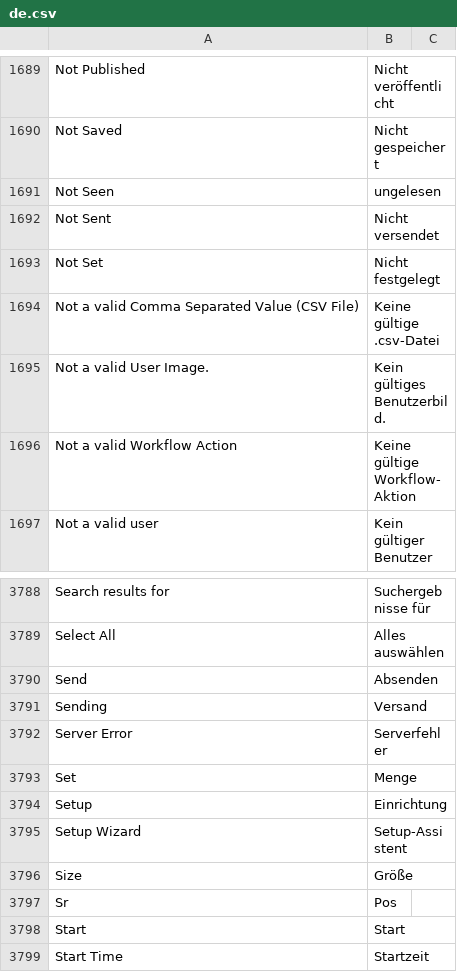
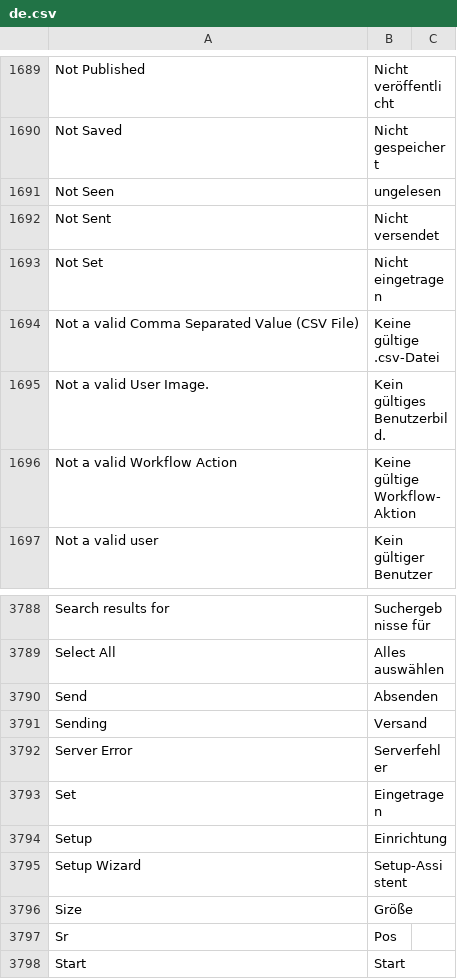
Before and after one commit to hanzoai/frappe, a CSV file: frappe/translations/de.csv, drawn as a sheet; only a part is shown, gaps mark what is left out; the shorter side is filled out with more unchanged rows.

```diff
--- a/frappe/translations/de.csv
+++ b/frappe/translations/de.csv
@@ -1692,3 +1692,3 @@ Not Seen,ungelesen,
 Not Sent,Nicht versendet,
-Not Set,Nicht festgelegt,
+Not Set,Nicht eingetragen,
 Not a valid Comma Separated Value (CSV File),Keine gültige .csv-Datei,
@@ -3792,3 +3792,3 @@ Sending,Versand,
 Server Error,Serverfehler,
-Set,Menge,
+Set,Eingetragen,
 Setup,Einrichtung,
```
Also changed, not shown: 2 other files.
